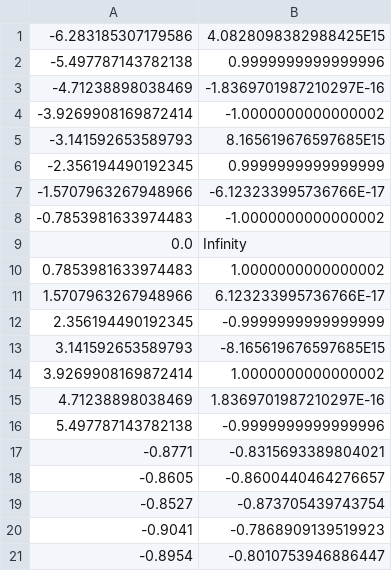
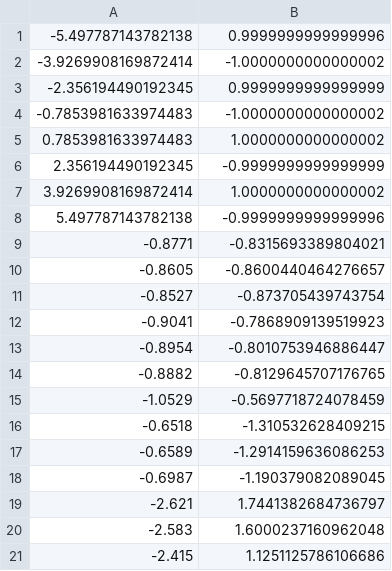
Before and after one commit to maxprih/tpo-lab2, a CSV file: src/main/resources/CsvFiles/Inputs/CotIn.csv, drawn as a sheet; only a part is shown; the shorter side is filled out with more unchanged rows; the diff names each change by its address in the sheet, - before the commit and + after, or states it on an @@ line.

```diff
--- a/src/main/resources/CsvFiles/Inputs/CotIn.csv
+++ b/src/main/resources/CsvFiles/Inputs/CotIn.csv
-row 1: -6.283185307179586 | 4.0828098382988425E15
-row 3: -4.71238898038469 | -1.8369701987210297E-16
-row 5: -3.141592653589793 | 8.165619676597685E15
-row 7: -1.5707963267948966 | -6.123233995736766E-17
-row 9: 0.0 | Infinity
-row 11: 1.5707963267948966 | 6.123233995736766E-17
-row 13: 3.141592653589793 | -8.165619676597685E15
-row 15: 4.71238898038469 | 1.8369701987210297E-16
```
Also changed, not shown: src/main/resources/CsvFiles/Inputs/CosIn.csv, src/main/resources/CsvFiles/Inputs/CscIn.csv, 8 other files.
